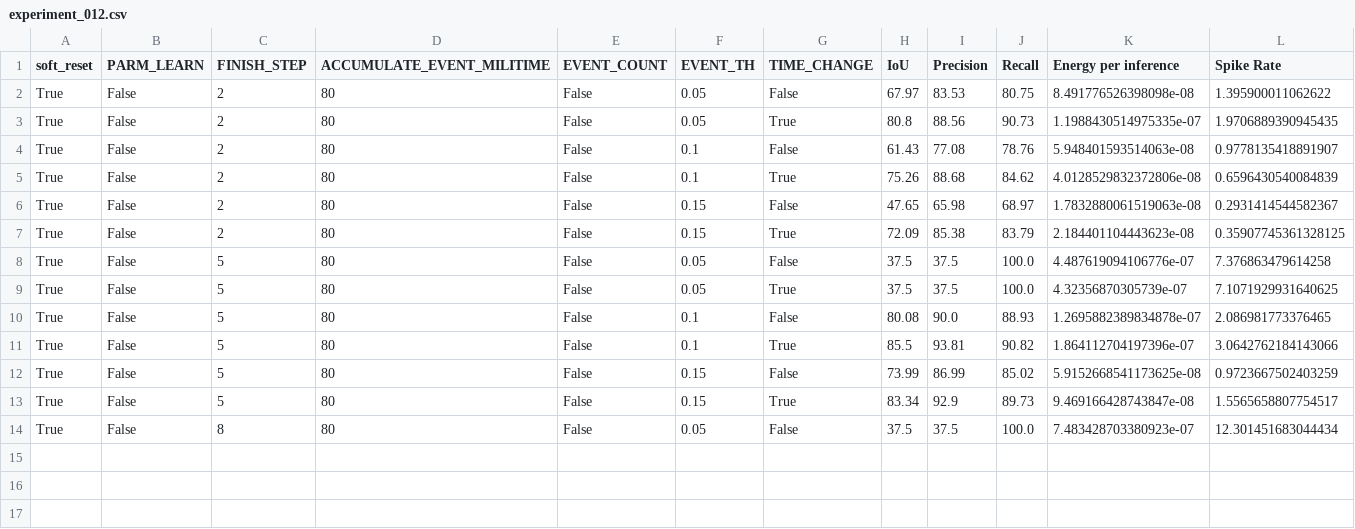
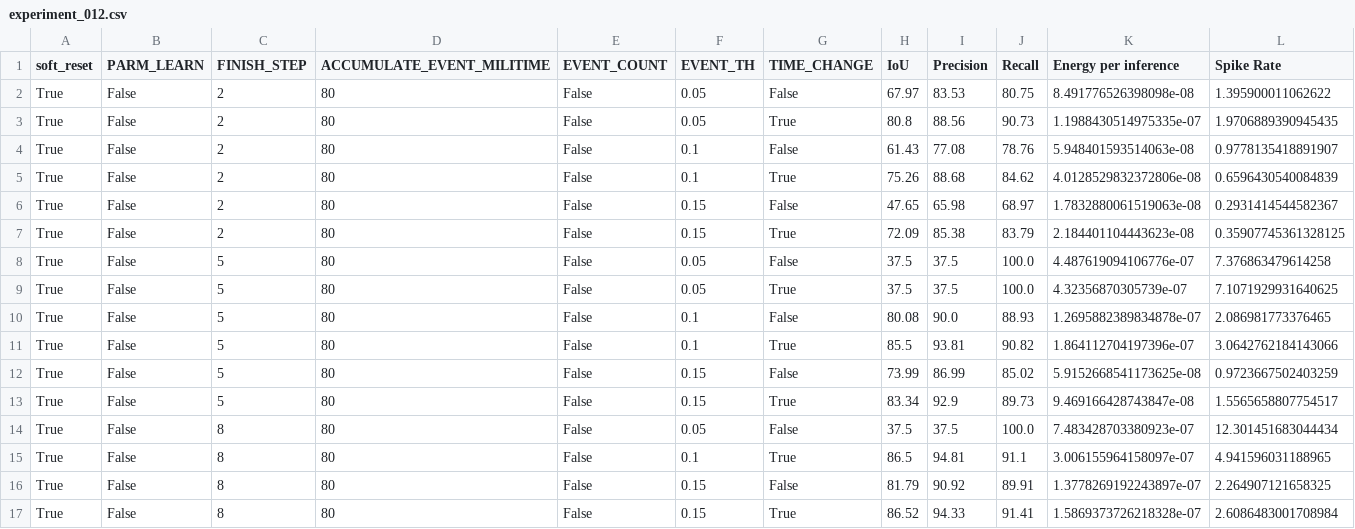
Before and after one commit to oshima-yoppi/object-detection-by-SNN, a CSV file: dem_rough/result_experiment/experiment_012.csv, drawn as a sheet; the diff names each change by its address in the sheet, - before the commit and + after, or states it on an @@ line.

```diff
--- a/dem_rough/result_experiment/experiment_012.csv
+++ b/dem_rough/result_experiment/experiment_012.csv
+row 15: True | False | 8 | 80 | False | 0.1 | True | 86.5 | 94.81 | 91.1 | 3.006155964158097e-07 | 4.941596031188965
+row 16: True | False | 8 | 80 | False | 0.15 | False | 81.79 | 90.92 | 89.91 | 1.3778269192243897e-07 | 2.264907121658325
+row 17: True | False | 8 | 80 | False | 0.15 | True | 86.52 | 94.33 | 91.41 | 1.5869373726218328e-07 | 2.6086483001708984
```
